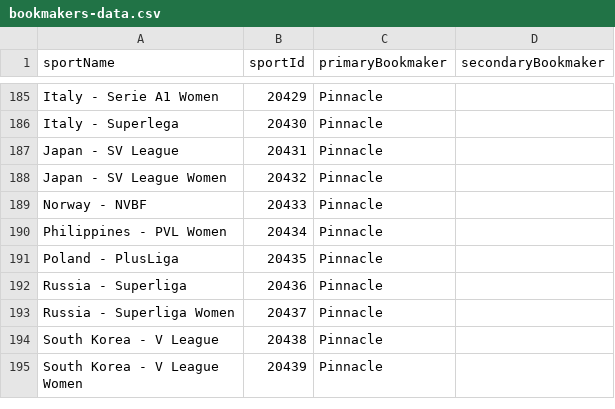
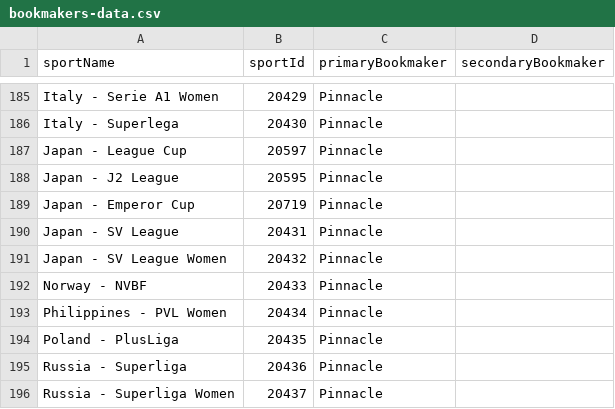
Before and after one commit to thales-markets/sports-markets-v2-risk-management, a CSV file: bookmakers-data.csv, drawn as a sheet; only a part is shown, gaps mark what is left out; the shorter side is filled out with more unchanged rows.

```diff
--- a/bookmakers-data.csv
+++ b/bookmakers-data.csv
@@ -186,2 +186,5 @@ Italy - Serie A1 Women,20429,Pinnacle,
 Italy - Superlega,20430,Pinnacle,
+Japan - League Cup,20597,Pinnacle,
+Japan - J2 League,20595,Pinnacle,
+Japan - Emperor Cup,20719,Pinnacle,
 Japan - SV League,20431,Pinnacle,
```
Also changed, not shown: bookmakers-child-data-testnet.csv, bookmakers-data-testnet.csv, 1 other file.
